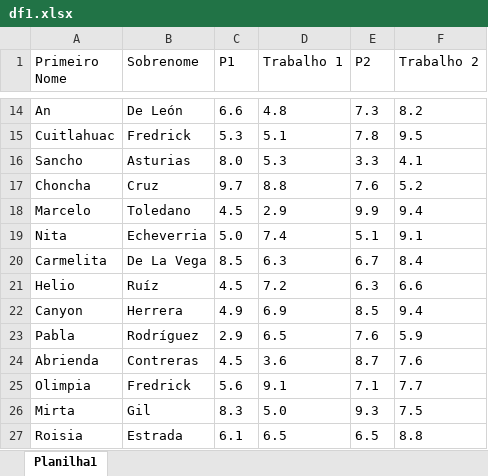
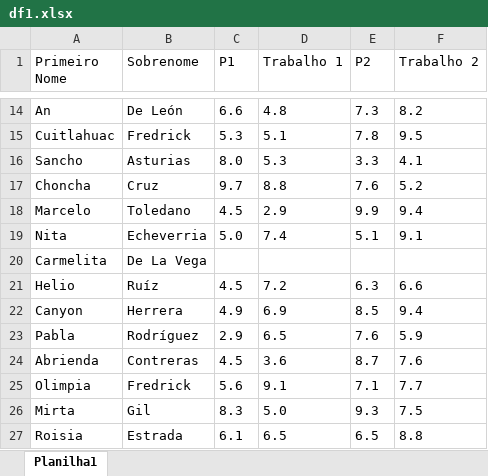
Before and after one commit to Pi-vi/SEPEX2024, an Excel workbook: df1.xlsx, sheet Planilha1, drawn as a sheet; only a part is shown, gaps mark what is left out; values as stored, in another font and other column widths than the file's, no borders; the diff names each change by its address in the sheet, - before the commit and + after, or states it on an @@ line.

Commit message:
Add files via upload

```diff
--- a/df1.xlsx (sheet Planilha1)
+++ b/df1.xlsx (sheet Planilha1)
-C20 (P1): 8.5
+C20 (P1): (empty)
-D20 (Trabalho 1): 6.3
+D20 (Trabalho 1): (empty)
-E20 (P2): 6.7
+E20 (P2): (empty)
-F20 (Trabalho 2): 8.4
+F20 (Trabalho 2): (empty)
```
